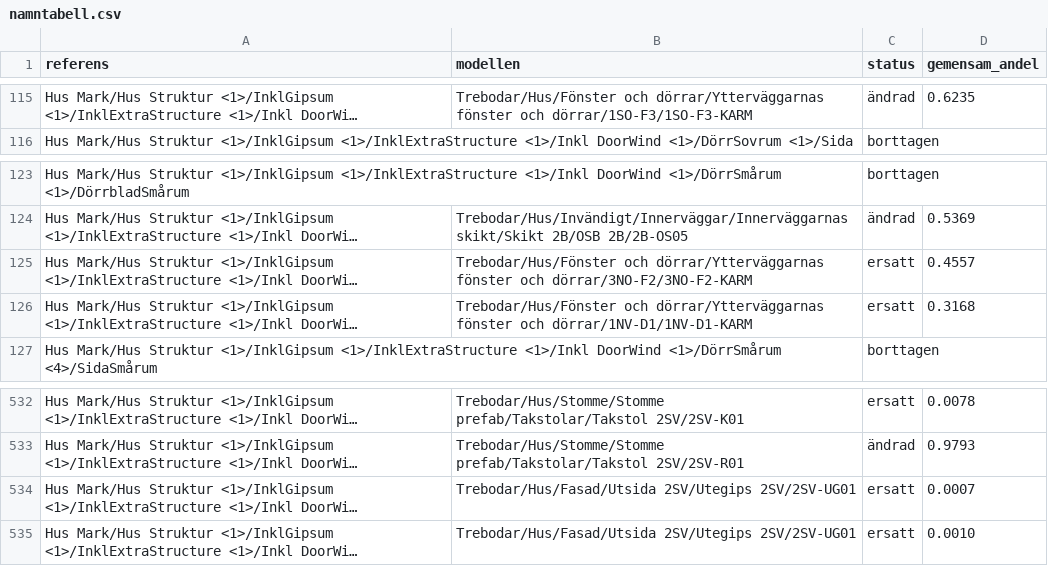
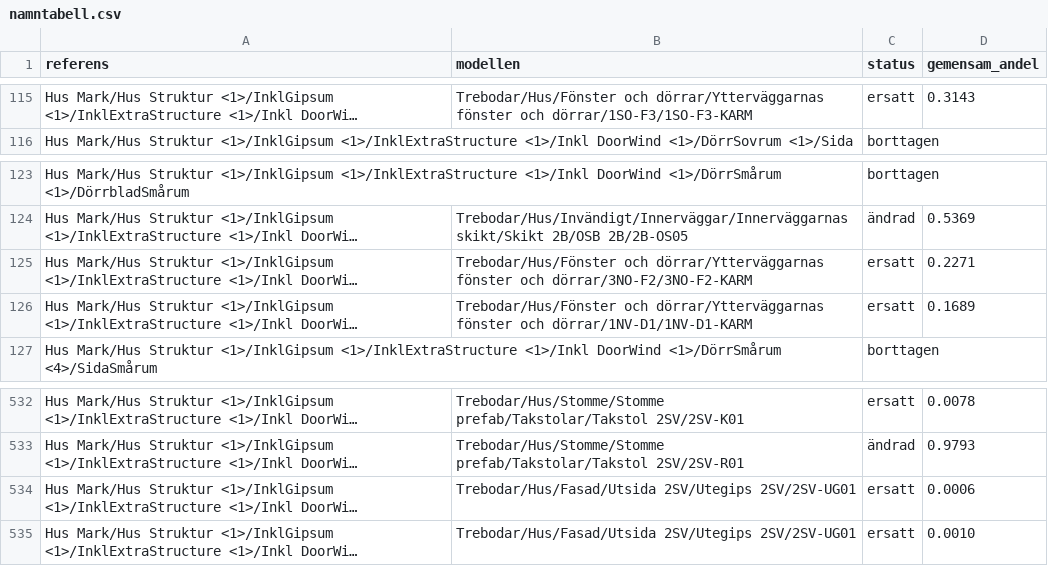
Before and after one commit to vron/trebodar, a CSV file: modeller/referens/namntabell.csv, drawn as a sheet; only a part is shown, gaps mark what is left out; long unchanged cells end in …; the diff covers the shown part only; the diff names each change by its address in the sheet, - before the commit and + after, or states it on an @@ line.

```diff
--- a/modeller/referens/namntabell.csv
+++ b/modeller/referens/namntabell.csv
-C115 (status): ändrad
+C115 (status): ersatt
-D115 (gemensam_andel): 0.6235
+D115 (gemensam_andel): 0.3143
-D125 (gemensam_andel): 0.4557
+D125 (gemensam_andel): 0.2271
-D126 (gemensam_andel): 0.3168
+D126 (gemensam_andel): 0.1689
-D534 (gemensam_andel): 0.0007
+D534 (gemensam_andel): 0.0006
```
Also changed, not shown: 26 edited cells elsewhere in this file, 8 other files.
